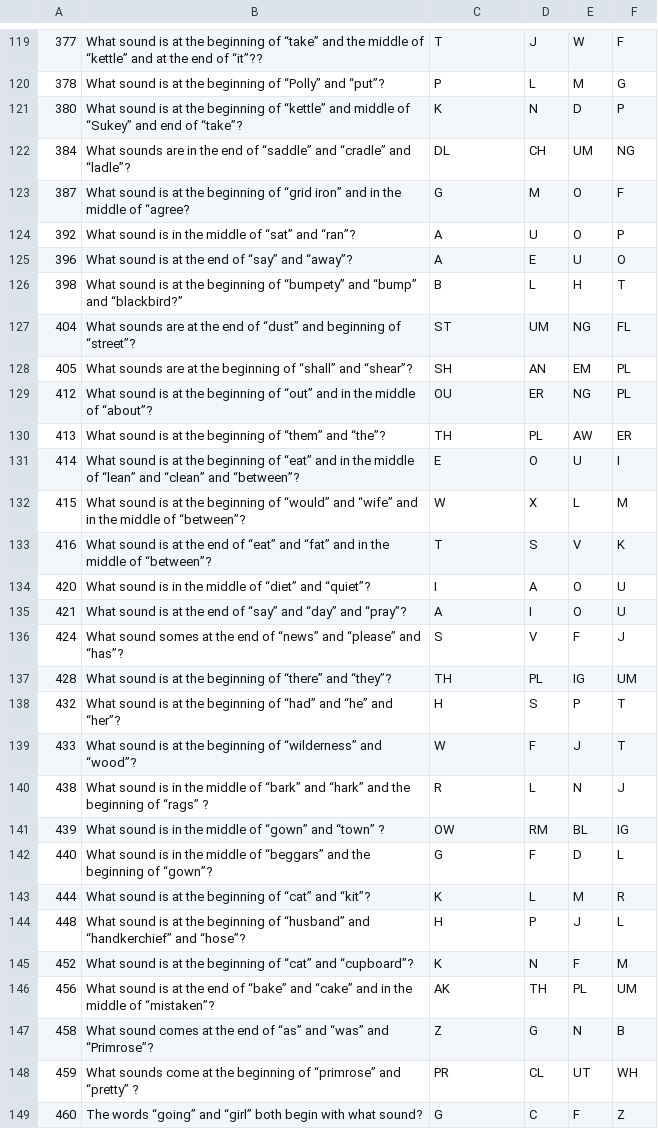
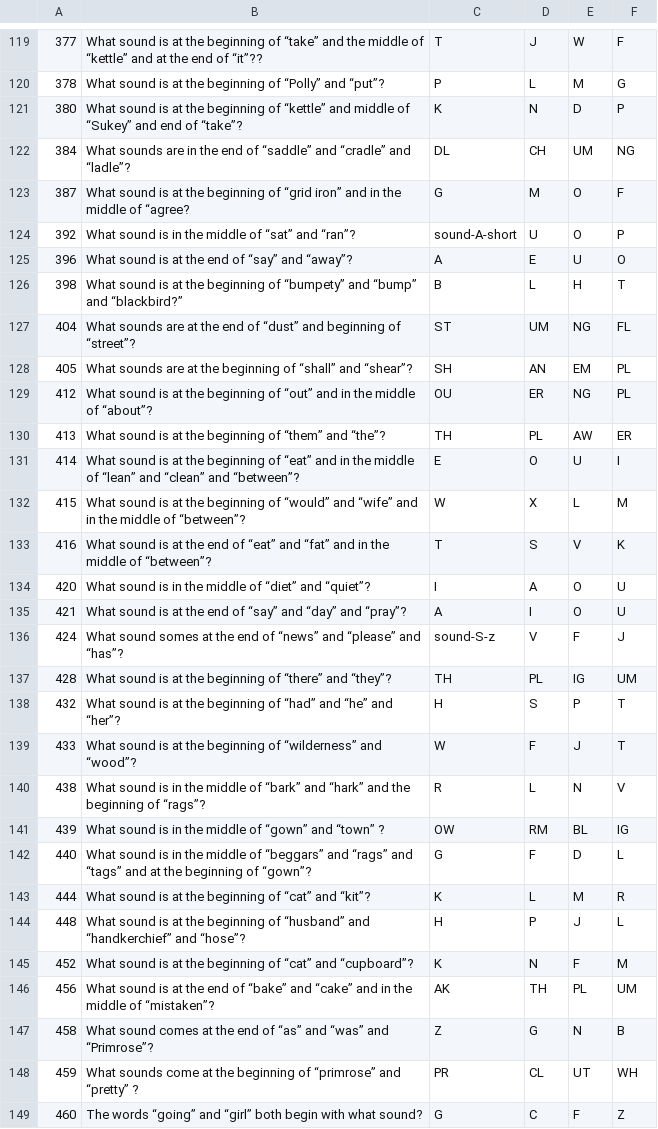
Before and after one commit to calda/Rhyme-a-Zoo, a CSV file: Rhyme a Zoo/DB Override.csv, drawn as a sheet; only a part is shown, gaps mark what is left out.

```diff
--- a/Rhyme a Zoo/DB Override.csv
+++ b/Rhyme a Zoo/DB Override.csv
@@ -123,3 +123,3 @@
 387,What sound is at the beginning of “grid iron” and in the middle of “agree?,G,M,O,F
-392,What sound is in the middle of “sat” and “ran”?,A,U,O,P
+392,What sound is in the middle of “sat” and “ran”?,sound-A-short,U,O,P
 396,What sound is at the end of “say” and “away”?,A,E,U,O
@@ -135,3 +135,3 @@
 421,What sound is at the end of “say” and “day” and “pray”?,A,I,O,U
-424,What sound somes at the end of “news” and “please” and “has”?,S,V,F,J
+424,What sound somes at the end of “news” and “please” and “has”?,sound-S-z,V,F,J
 428,What sound is at the beginning of “there” and “they”?,TH,PL,IG,UM
@@ -139,5 +139,5 @@
 433,What sound is at the beginning of “wilderness” and “wood”?,W,F,J,T
-438,What sound is in the middle of “bark” and “hark” and the beginning of “rags” ?,R,L,N,J
+438,What sound is in the middle of “bark” and “hark” and the beginning of “rags”?,R,L,N,V
 439,What sound is in the middle of “gown” and “town” ?,OW,RM,BL,IG
-440,What sound is in the middle of “beggars” and the beginning of “gown”?,G,F,D,L
+440,What sound is in the middle of “beggars” and “rags” and “tags” and at the beginning of “gown”?,G,F,D,L
 444,What sound is at the beginning of “cat” and “kit”?,K,L,M,R
```
Also changed, not shown: 26 other files.
